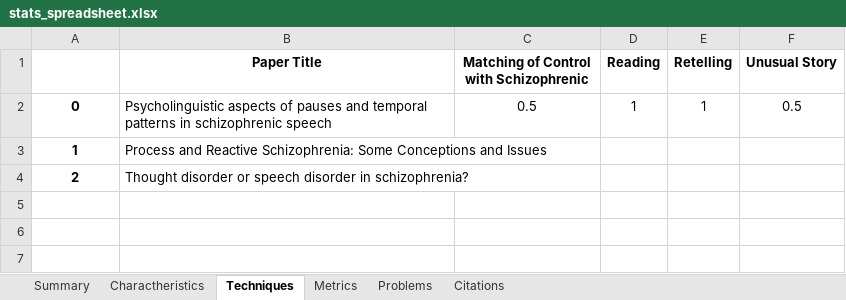
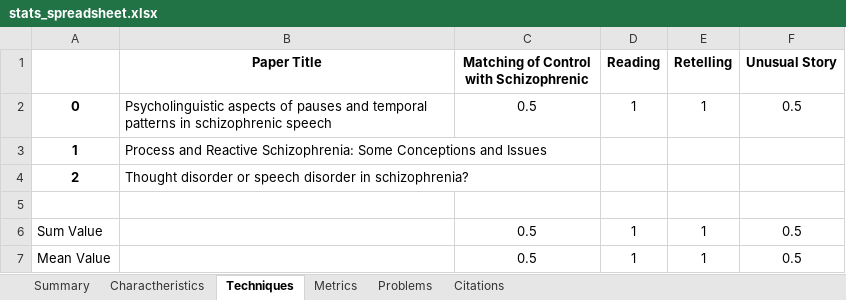
Before and after one commit to Sousa99/DMEIC-2122, an Excel workbook: papers/stats/stats_spreadsheet.xlsx, sheet Techniques, drawn as a sheet; values as stored, in another font and other column widths than the file's, no borders; the diff names each change by its address in the sheet, - before the commit and + after, or states it on an @@ line.

Commit message:
Created first Paper Critique 🎉 Created script for initializing a template Changed python code for spreadsheet now it displays count, sum and mean

```diff
--- a/papers/stats/stats_spreadsheet.xlsx (sheet Techniques)
+++ b/papers/stats/stats_spreadsheet.xlsx (sheet Techniques)
+row 5: (empty)
+row 6: Sum Value |  | 0.5 | 1 | 1 | 0.5
+row 7: Mean Value |  | 0.5 | 1 | 1 | 0.5
```
Also changed, not shown: sheet Charactheristics, sheet Metrics, sheet Problems, sheet Summary, sheet Citations, 4 other files.
